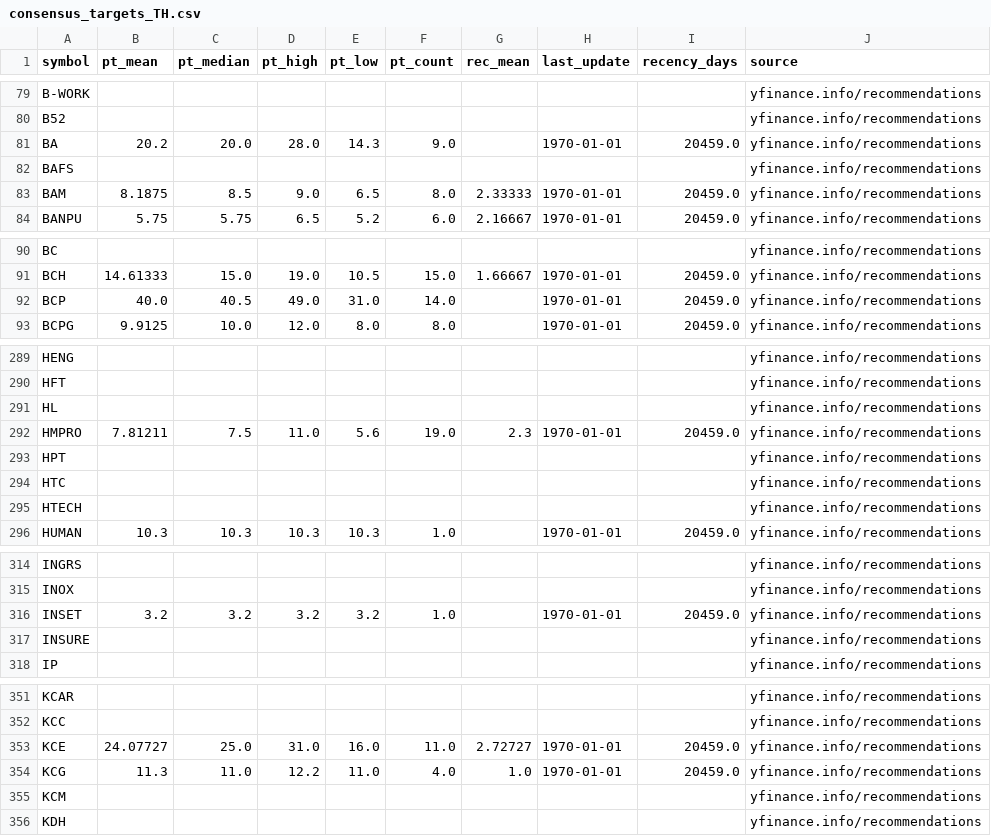
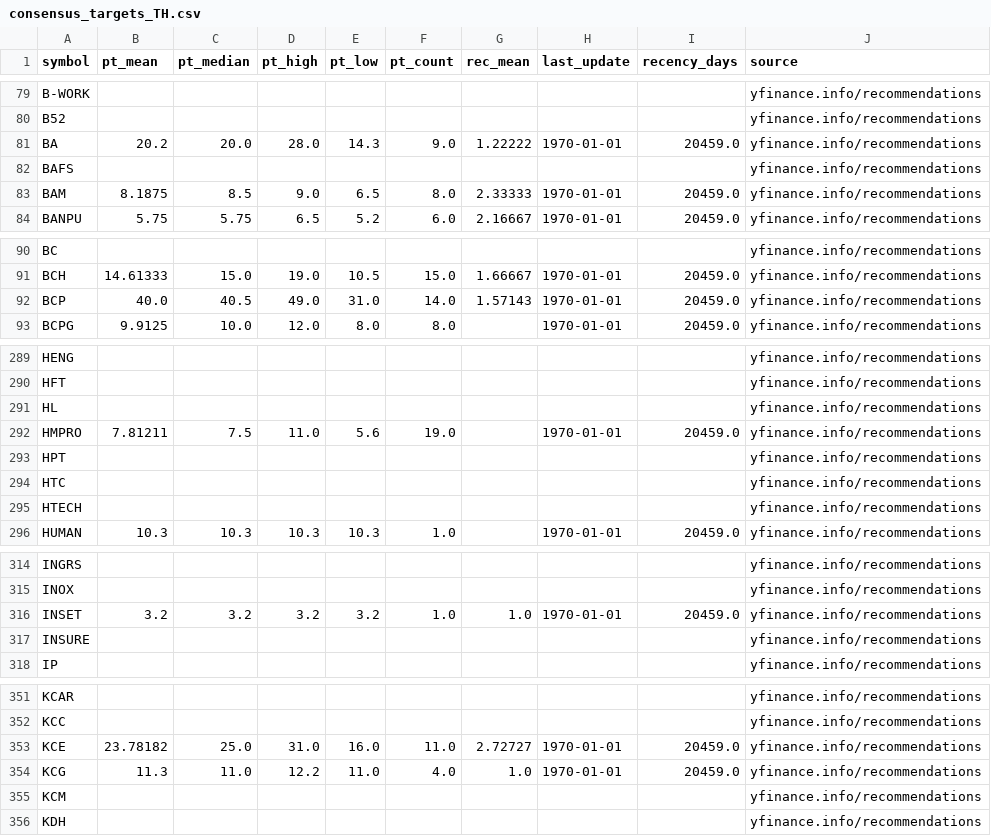
Before and after one commit to babeltechdev/thai-stock-data, a CSV file: consensus_targets_TH.csv, drawn as a sheet; only a part is shown, gaps mark what is left out; the diff covers the shown part only.

```diff
--- a/consensus_targets_TH.csv
+++ b/consensus_targets_TH.csv
@@ -80,3 +80,3 @@ B-WORK,,,,,,,,,yfinance.info/recommendations
 B52,,,,,,,,,yfinance.info/recommendations
-BA,20.2,20.0,28.0,14.3,9.0,,1970-01-01,20459.0,yfinance.info/recommendations
+BA,20.2,20.0,28.0,14.3,9.0,1.22222,1970-01-01,20459.0,yfinance.info/recommendations
 BAFS,,,,,,,,,yfinance.info/recommendations
@@ -91,3 +91,3 @@ BC,,,,,,,,,yfinance.info/recommendations
 BCH,14.61333,15.0,19.0,10.5,15.0,1.66667,1970-01-01,20459.0,yfinance.info/recommendations
-BCP,40.0,40.5,49.0,31.0,14.0,,1970-01-01,20459.0,yfinance.info/recommendations
+BCP,40.0,40.5,49.0,31.0,14.0,1.57143,1970-01-01,20459.0,yfinance.info/recommendations
 BCPG,9.9125,10.0,12.0,8.0,8.0,,1970-01-01,20459.0,yfinance.info/recommendations
@@ -291,3 +291,3 @@ HFT,,,,,,,,,yfinance.info/recommendations
 HL,,,,,,,,,yfinance.info/recommendations
-HMPRO,7.81211,7.5,11.0,5.6,19.0,2.3,1970-01-01,20459.0,yfinance.info/recommendations
+HMPRO,7.81211,7.5,11.0,5.6,19.0,,1970-01-01,20459.0,yfinance.info/recommendations
 HPT,,,,,,,,,yfinance.info/recommendations
@@ -315,3 +315,3 @@ INGRS,,,,,,,,,yfinance.info/recommendations
 INOX,,,,,,,,,yfinance.info/recommendations
-INSET,3.2,3.2,3.2,3.2,1.0,,1970-01-01,20459.0,yfinance.info/recommendations
+INSET,3.2,3.2,3.2,3.2,1.0,1.0,1970-01-01,20459.0,yfinance.info/recommendations
 INSURE,,,,,,,,,yfinance.info/recommendations
@@ -352,3 +352,3 @@ KCAR,,,,,,,,,yfinance.info/recommendations
 KCC,,,,,,,,,yfinance.info/recommendations
-KCE,24.07727,25.0,31.0,16.0,11.0,2.72727,1970-01-01,20459.0,yfinance.info/recommendations
+KCE,23.78182,25.0,31.0,16.0,11.0,2.72727,1970-01-01,20459.0,yfinance.info/recommendations
 KCG,11.3,11.0,12.2,11.0,4.0,1.0,1970-01-01,20459.0,yfinance.info/recommendations
```
Also changed, not shown: 16 edited cells elsewhere in this file, consensus_targets_US.csv, intrinsic_multi_eps_dcf_US.csv, 19 other files.
